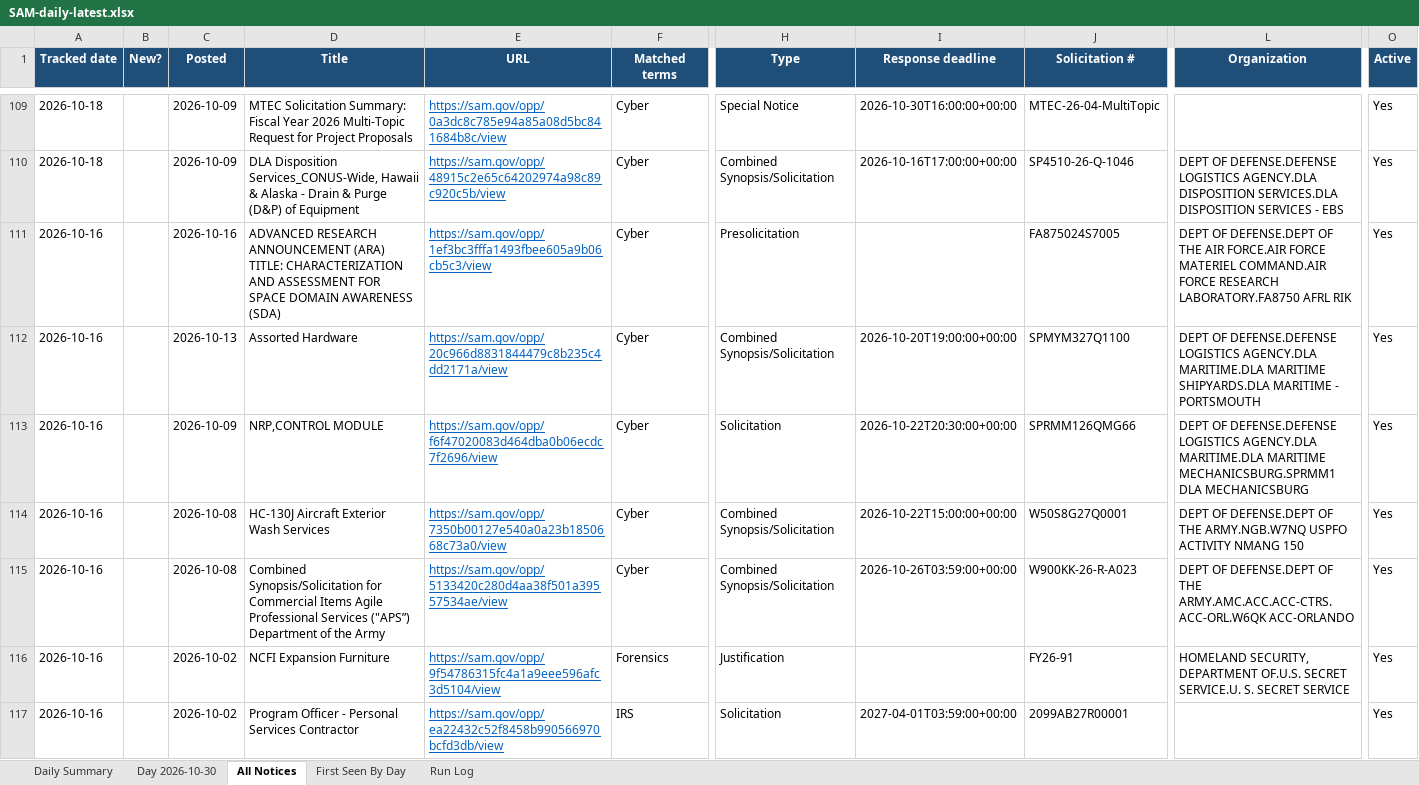
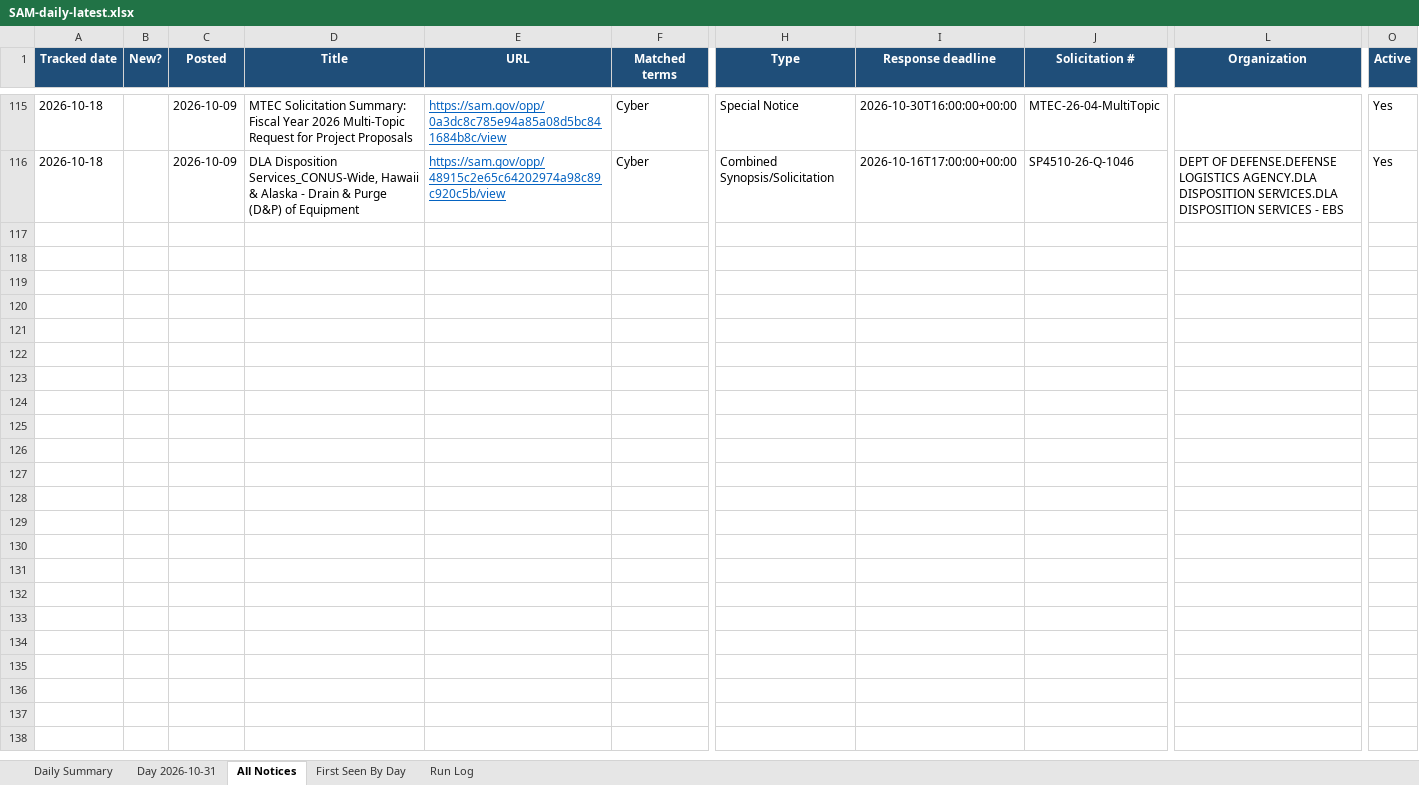
Before and after one commit to HexordiaHub/hexordia-sam-search, an Excel workbook: docs/v/SAM-daily-latest.xlsx, sheet All Notices, drawn as a sheet; only a part is shown, gaps mark what is left out; values as stored, in another font and other column widths than the file's, no borders; removed rows and columns are numbered as before the commit, all else as after; rows hold the shown columns only; the diff covers the shown part only; the diff names each change by its address in the sheet, - before the commit and + after, or states it on an @@ line.

```diff
--- a/docs/v/SAM-daily-latest.xlsx (sheet All Notices)
+++ b/docs/v/SAM-daily-latest.xlsx (sheet All Notices)
-sheet tab: Day 2026-10-30
+sheet tab: Day 2026-10-31
-row 111: 2026-10-16 |  | 2026-10-16 | ADVANCED RESEARCH ANNOUNCEMENT (ARA) TITLE: CHARACTERIZATION AND ASSESSMENT FOR SPACE DOMAIN AWARENESS (SDA) | https://sam.gov/opp/1ef3bc3fffa1493fbee605a9b06cb5c3/view | Cyber | Presolicitation |  | FA875024S7005 | DEPT OF DEFENSE.DEPT OF THE AIR FORCE.AIR FORCE MATERIEL COMMAND.AIR FORCE RESEARCH LABORATORY.FA8750 AFRL RIK | Yes
-row 112: 2026-10-16 |  | 2026-10-13 | Assorted Hardware | https://sam.gov/opp/20c966d8831844479c8b235c4dd2171a/view | Cyber | Combined Synopsis/Solicitation | 2026-10-20T19:00:00+00:00 | SPMYM327Q1100 | DEPT OF DEFENSE.DEFENSE LOGISTICS AGENCY.DLA MARITIME.DLA MARITIME SHIPYARDS.DLA MARITIME - PORTSMOUTH | Yes
-row 113: 2026-10-16 |  | 2026-10-09 | NRP,CONTROL MODULE | https://sam.gov/opp/f6f47020083d464dba0b06ecdc7f2696/view | Cyber | Solicitation | 2026-10-22T20:30:00+00:00 | SPRMM126QMG66 | DEPT OF DEFENSE.DEFENSE LOGISTICS AGENCY.DLA MARITIME.DLA MARITIME MECHANICSBURG.SPRMM1 DLA MECHANICSBURG | Yes
-row 114: 2026-10-16 |  | 2026-10-08 | HC-130J Aircraft Exterior Wash Services | https://sam.gov/opp/7350b00127e540a0a23b1850668c73a0/view | Cyber | Combined Synopsis/Solicitation | 2026-10-22T15:00:00+00:00 | W50S8G27Q0001 | DEPT OF DEFENSE.DEPT OF THE ARMY.NGB.W7NQ USPFO ACTIVITY NMANG 150 | Yes
-row 115: 2026-10-16 |  | 2026-10-08 | Combined Synopsis/Solicitation for Commercial Items Agile Professional Services ("APS”) Department of the Army | https://sam.gov/opp/5133420c280d4aa38f501a39557534ae/view | Cyber | Combined Synopsis/Solicitation | 2026-10-26T03:59:00+00:00 | W900KK-26-R-A023 | DEPT OF DEFENSE.DEPT OF THE ARMY.AMC.ACC.ACC-CTRS.ACC-ORL.W6QK ACC-ORLANDO | Yes
-row 116: 2026-10-16 |  | 2026-10-02 | NCFI Expansion Furniture | https://sam.gov/opp/9f54786315fc4a1a9eee596afc3d5104/view | Forensics | Justification |  | FY26-91 | HOMELAND SECURITY, DEPARTMENT OF.U.S. SECRET SERVICE.U. S. SECRET SERVICE | Yes
-row 117: 2026-10-16 |  | 2026-10-02 | Program Officer - Personal Services Contractor | https://sam.gov/opp/ea22432c52f8458b990566970bcfd3db/view | IRS | Solicitation | 2027-04-01T03:59:00+00:00 | 2099AB27R00001 |  | Yes
```
Also changed, not shown: 22 added rows, 16 removed rows, 40 edited cells and cell formats elsewhere in this sheet, sheet Day 2026-10-31, sheet First Seen By Day, sheet Run Log, sheet Daily Summary, 20 other files.
